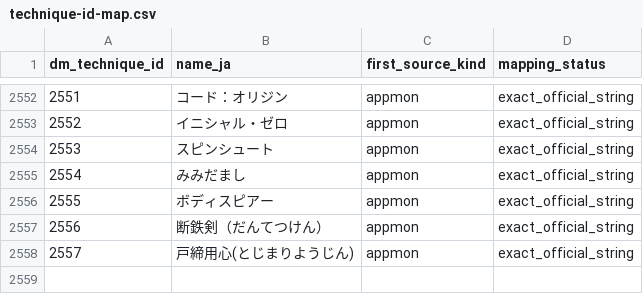
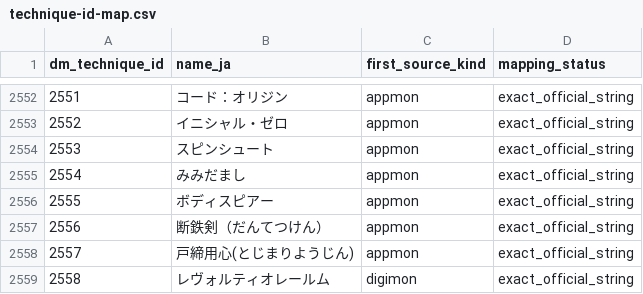
Before and after one commit to SakuraiTsubaki/Digital_Monster_Series, a CSV file: engine/emerald/generated/technique-id-map.csv, drawn as a sheet; only a part is shown, gaps mark what is left out; the diff names each change by its address in the sheet, - before the commit and + after, or states it on an @@ line.

```diff
--- a/engine/emerald/generated/technique-id-map.csv
+++ b/engine/emerald/generated/technique-id-map.csv
+row 2559: 2558 | レヴォルティオレールム | digimon | exact_official_string
```
Also changed, not shown: engine/emerald/generated/donor-sprite-map.csv, engine/emerald/generated/entity-techniques.csv, 12 other files.
